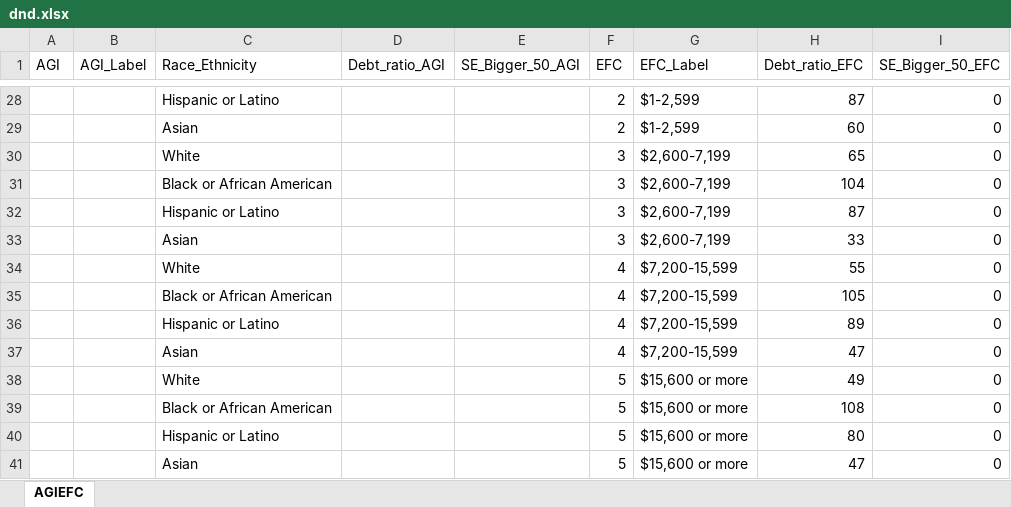
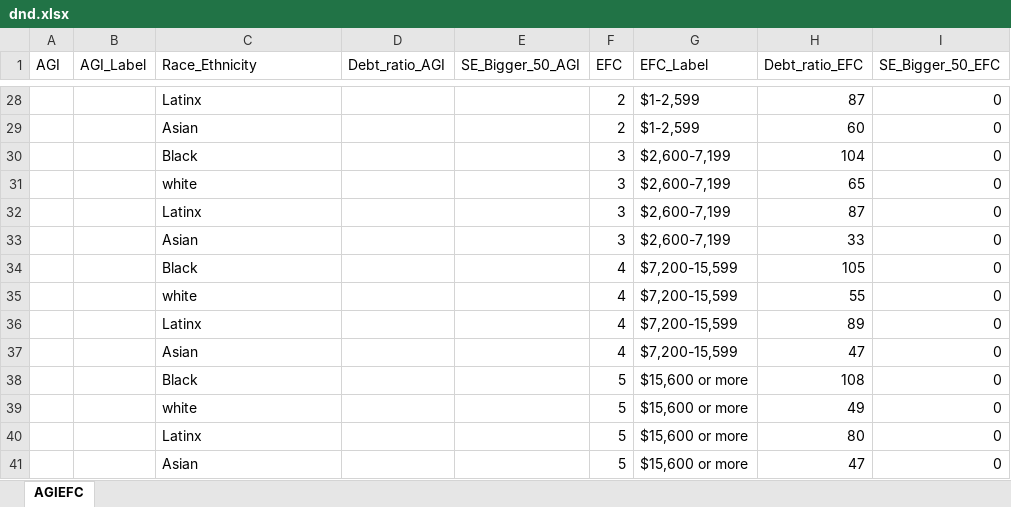
Before and after one commit to jcolond/dnd, an Excel workbook: dnd.xlsx, sheet AGIEFC, drawn as a sheet; only a part is shown, gaps mark what is left out; values as stored, in another font and other column widths than the file's, no borders; removed rows and columns are numbered as before the commit, all else as after; the diff covers the shown part only; the diff names each change by its address in the sheet, - before the commit and + after, or states it on an @@ line.

```diff
--- a/dnd.xlsx (sheet AGIEFC)
+++ b/dnd.xlsx (sheet AGIEFC)
-C28 (Race_Ethnicity): Hispanic or Latino
+C28 (Race_Ethnicity): Latinx
+row 30:  |  | Black |  |  | 3 | $2,600-7,199 | 104 | 0
-C31 (Race_Ethnicity): White
+C31 (Race_Ethnicity): white
-row 31:  |  | Black or African American |  |  | 3 | $2,600-7,199 | 104 | 0
-C32 (Race_Ethnicity): Hispanic or Latino
+C32 (Race_Ethnicity): Latinx
+row 34:  |  | Black |  |  | 4 | $7,200-15,599 | 105 | 0
-C35 (Race_Ethnicity): White
+C35 (Race_Ethnicity): white
-row 35:  |  | Black or African American |  |  | 4 | $7,200-15,599 | 105 | 0
-C36 (Race_Ethnicity): Hispanic or Latino
+C36 (Race_Ethnicity): Latinx
+row 38:  |  | Black |  |  | 5 | $15,600 or more | 108 | 0
-C39 (Race_Ethnicity): White
+C39 (Race_Ethnicity): white
-row 39:  |  | Black or African American |  |  | 5 | $15,600 or more | 108 | 0
-C40 (Race_Ethnicity): Hispanic or Latino
+C40 (Race_Ethnicity): Latinx
```
Also changed, not shown: 2 added rows, 2 removed rows and 28 edited cells elsewhere in this sheet, 1 other file.
